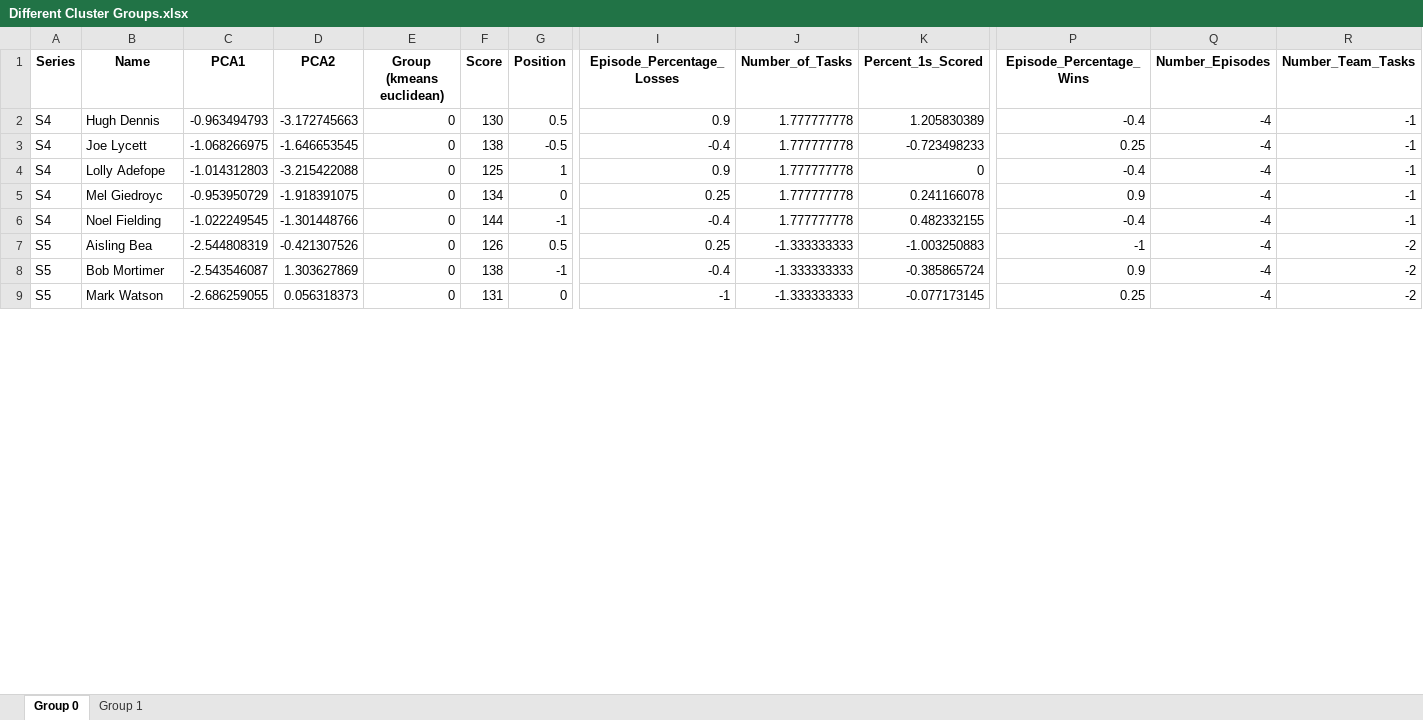
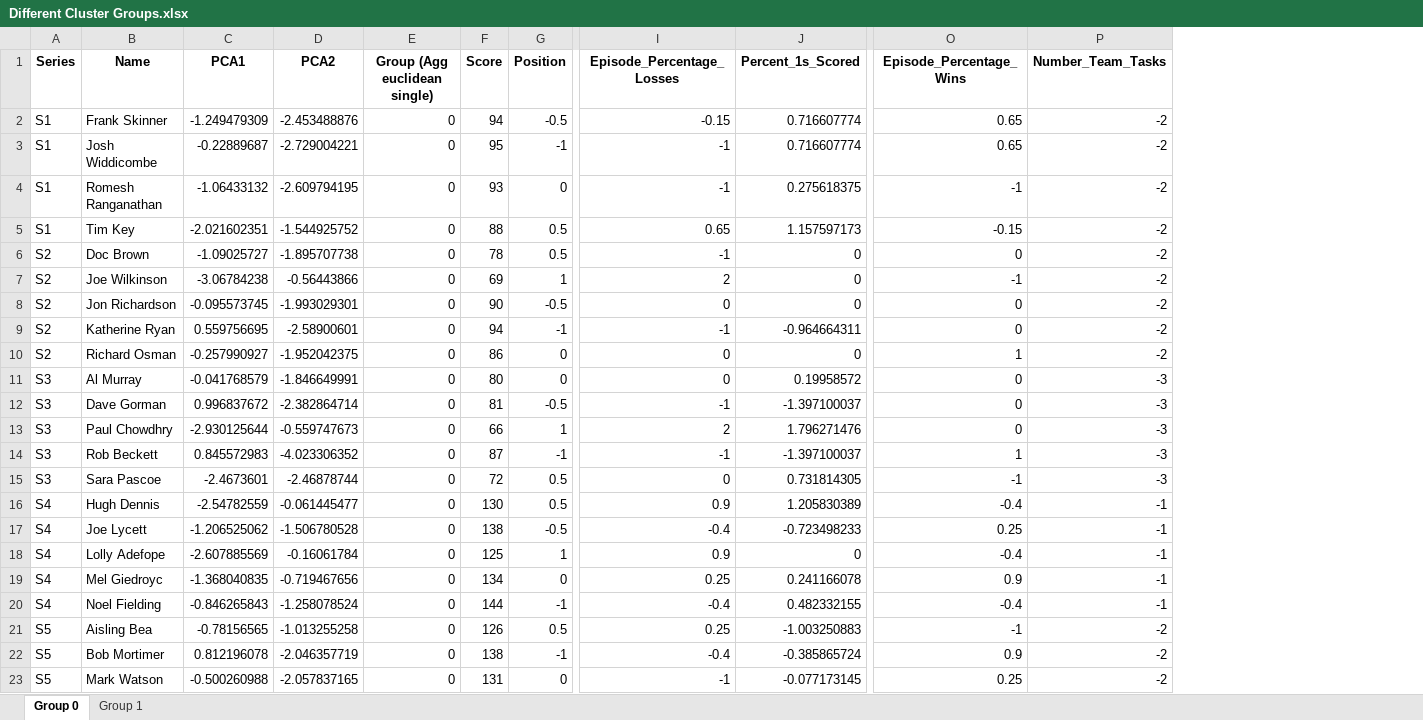
Before and after one commit to samgraftonwaters/Taskmaster_Analysis, an Excel workbook: Data/Script_Outputs/Different Cluster Groups.xlsx, sheet Group 0, drawn as a sheet; only a part is shown, gaps mark what is left out; values as stored, in another font and other column widths than the file's, no borders; removed rows and columns are numbered as before the commit, all else as after; rows hold the shown columns only; the diff covers the shown part only; the diff names each change by its address in the sheet, - before the commit and + after, or states it on an @@ line.

Commit message:
removed a cluster plot

```diff
--- a/Data/Script_Outputs/Different Cluster Groups.xlsx (sheet Group 0)
+++ b/Data/Script_Outputs/Different Cluster Groups.xlsx (sheet Group 0)
-column J (Number_of_Tasks), rows 2-9: 1.777777778 | 1.777777778 | 1.777777778 | 1.777777778 | 1.777777778 | -1.333333333 | -1.333333333 | -1.333333333
-column Q (Number_Episodes), rows 2-9: all -4
-E1: Group (kmeans euclidean)
+E1: Group (Agg euclidean single)
+row 2: S1 | Frank Skinner | -1.249479309 | -2.453488876 | 0 | 94 | -0.5 | -0.15 | 0.716607774 | 0.65 | -2
+row 3: S1 | Josh Widdicombe | -0.22889687 | -2.729004221 | 0 | 95 | -1 | -1 | 0.716607774 | 0.65 | -2
+row 4: S1 | Romesh Ranganathan | -1.06433132 | -2.609794195 | 0 | 93 | 0 | -1 | 0.275618375 | -1 | -2
+row 5: S1 | Tim Key | -2.021602351 | -1.544925752 | 0 | 88 | 0.5 | 0.65 | 1.157597173 | -0.15 | -2
+row 6: S2 | Doc Brown | -1.09025727 | -1.895707738 | 0 | 78 | 0.5 | -1 | 0 | 0 | -2
+row 7: S2 | Joe Wilkinson | -3.06784238 | -0.56443866 | 0 | 69 | 1 | 2 | 0 | -1 | -2
+row 8: S2 | Jon Richardson | -0.095573745 | -1.993029301 | 0 | 90 | -0.5 | 0 | 0 | 0 | -2
+row 9: S2 | Katherine Ryan | 0.559756695 | -2.58900601 | 0 | 94 | -1 | -1 | -0.964664311 | 0 | -2
+row 10: S2 | Richard Osman | -0.257990927 | -1.952042375 | 0 | 86 | 0 | 0 | 0 | 1 | -2
+row 11: S3 | Al Murray | -0.041768579 | -1.846649991 | 0 | 80 | 0 | 0 | 0.19958572 | 0 | -3
+row 12: S3 | Dave Gorman | 0.996837672 | -2.382864714 | 0 | 81 | -0.5 | -1 | -1.397100037 | 0 | -3
+row 13: S3 | Paul Chowdhry | -2.930125644 | -0.559747673 | 0 | 66 | 1 | 2 | 1.796271476 | 0 | -3
+row 14: S3 | Rob Beckett | 0.845572983 | -4.023306352 | 0 | 87 | -1 | -1 | -1.397100037 | 1 | -3
+row 15: S3 | Sara Pascoe | -2.4673601 | -2.46878744 | 0 | 72 | 0.5 | 0 | 0.731814305 | -1 | -3
-C16 (PCA1): -0.963494793
+C16 (PCA1): -2.54782559
-D16 (PCA2): -3.172745663
+D16 (PCA2): -0.061445477
-C17 (PCA1): -1.068266975
+C17 (PCA1): -1.206525062
-D17 (PCA2): -1.646653545
+D17 (PCA2): -1.506780528
-C18 (PCA1): -1.014312803
+C18 (PCA1): -2.607885569
-D18 (PCA2): -3.215422088
+D18 (PCA2): -0.16061784
-C19 (PCA1): -0.953950729
+C19 (PCA1): -1.368040835
-D19 (PCA2): -1.918391075
+D19 (PCA2): -0.719467656
-C20 (PCA1): -1.022249545
+C20 (PCA1): -0.846265843
-D20 (PCA2): -1.301448766
+D20 (PCA2): -1.258078524
-C21 (PCA1): -2.544808319
+C21 (PCA1): -0.78156565
-D21 (PCA2): -0.421307526
+D21 (PCA2): -1.013255258
-C22 (PCA1): -2.543546087
+C22 (PCA1): 0.812196078
-D22 (PCA2): 1.303627869
+D22 (PCA2): -2.046357719
-C23 (PCA1): -2.686259055
+C23 (PCA1): -0.500260988
-D23 (PCA2): 0.056318373
+D23 (PCA2): -2.057837165
```
Also changed, not shown: 154 edited cells elsewhere in this sheet, sheet Group 1, 4 other files.
